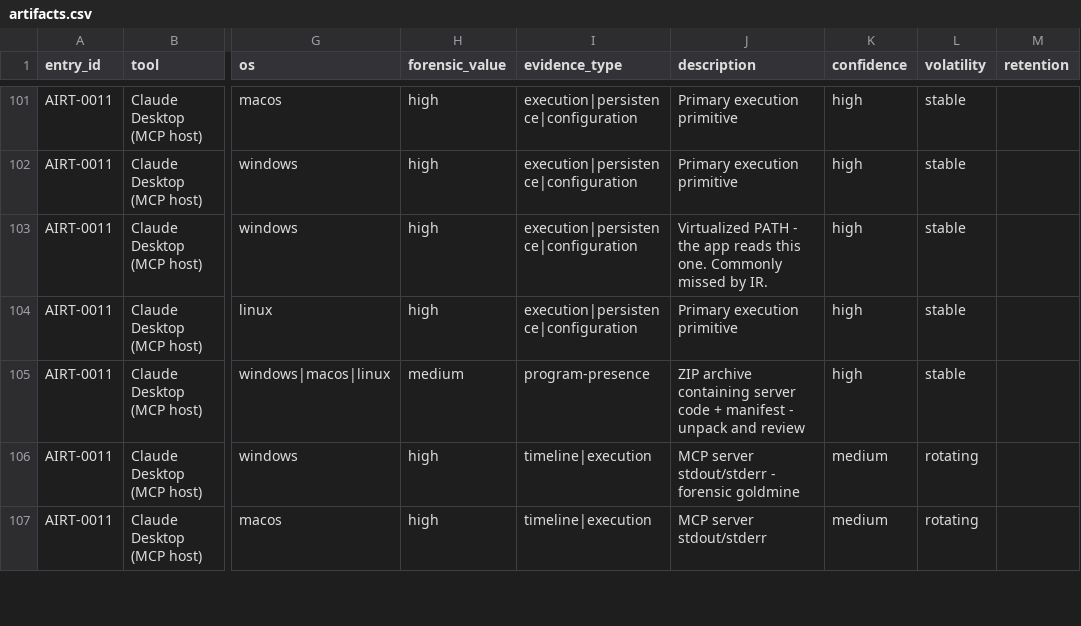
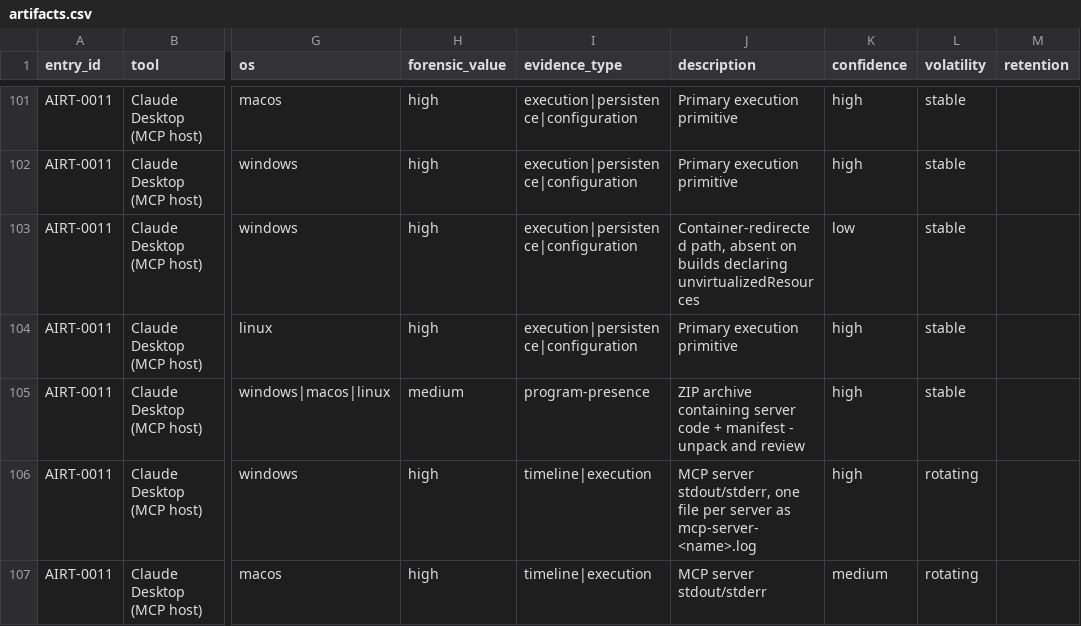
Before and after one commit to depalmar/ai-dfir-toolkit, a CSV file: artifacts/docs/api/artifacts.csv, drawn as a sheet; only a part is shown, gaps mark what is left out; the diff covers the shown part only; the diff names each change by its address in the sheet, - before the commit and + after, or states it on an @@ line.

```diff
--- a/artifacts/docs/api/artifacts.csv
+++ b/artifacts/docs/api/artifacts.csv
-J103 (description): Virtualized PATH - the app reads this one. Commonly missed by IR.
+J103 (description): Container-redirected path, absent on builds declaring unvirtualizedResources
-K103 (confidence): high
+K103 (confidence): low
-J106 (description): MCP server stdout/stderr - forensic goldmine
+J106 (description): MCP server stdout/stderr, one file per server as mcp-server-<name>.log
-K106 (confidence): medium
+K106 (confidence): high
```
Also changed, not shown: 2 added rows and 24 edited cells elsewhere in this file, 17 other files.
